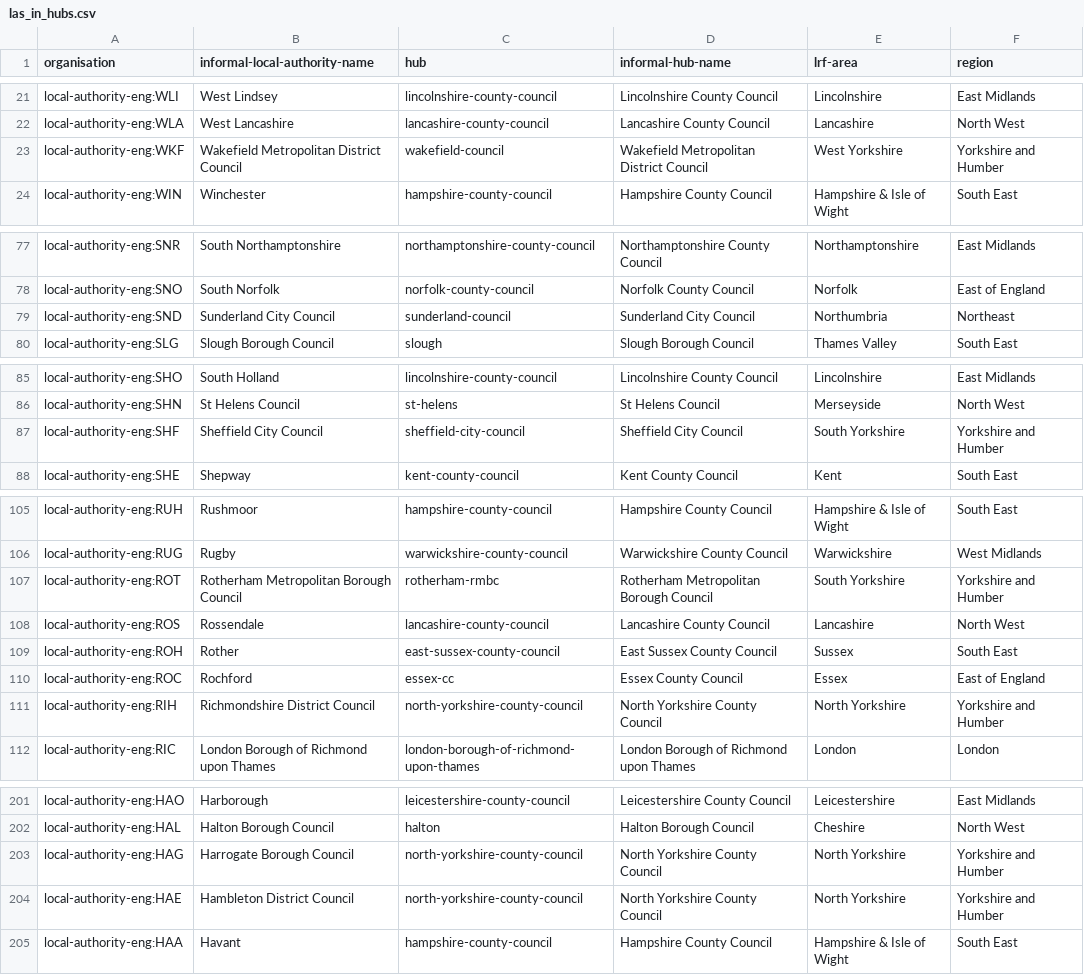
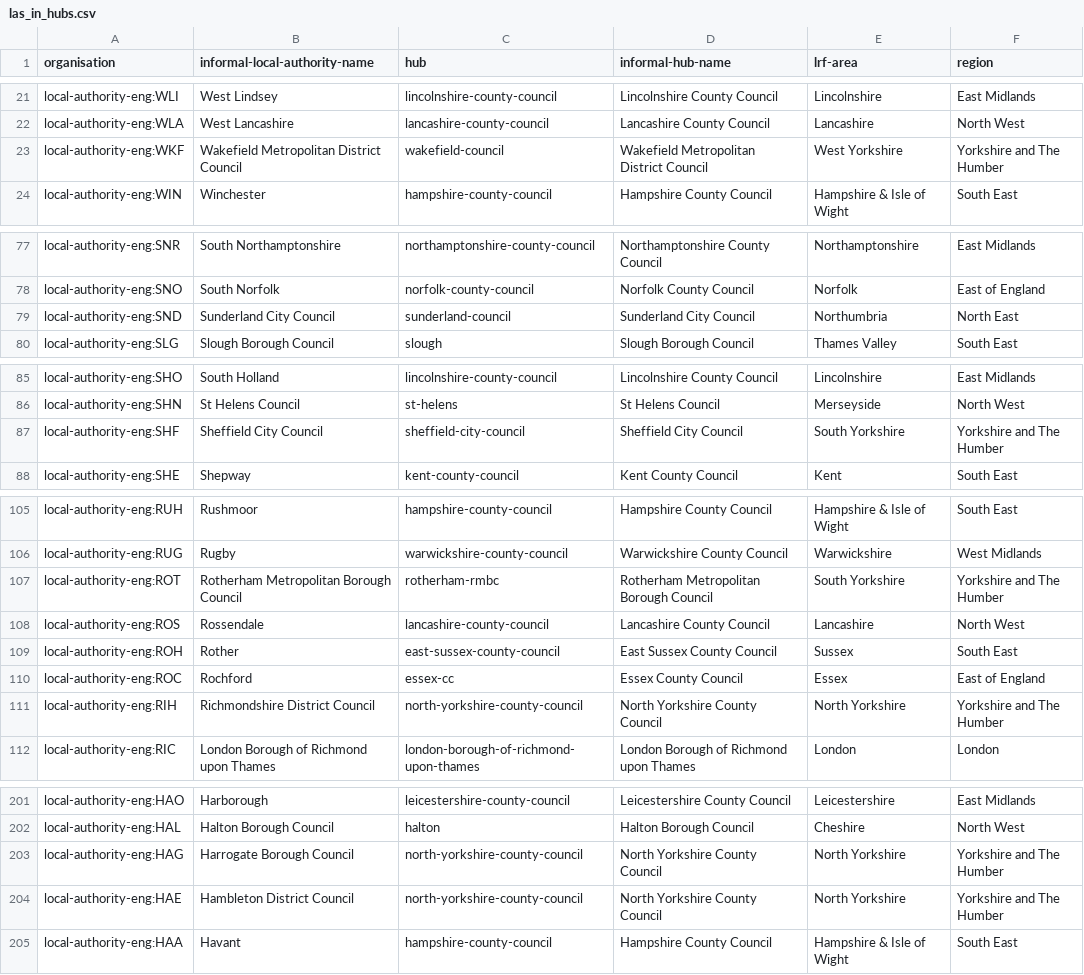
Before and after one commit to digital-land/organisation, a CSV file: data/las_in_hubs.csv, drawn as a sheet; only a part is shown, gaps mark what is left out; the diff covers the shown part only.

Commit message:
Correct spelling of region names in las_in_hubs.csv

```diff
--- a/data/las_in_hubs.csv
+++ b/data/las_in_hubs.csv
@@ -22,3 +22,3 @@ local-authority-eng:WLI,West Lindsey,lincolnshire-county-council,Lincolnshire Co
 local-authority-eng:WLA,West Lancashire,lancashire-county-council,Lancashire County Council,Lancashire,North West
-local-authority-eng:WKF,Wakefield Metropolitan District Council,wakefield-council,Wakefield Metropolitan District Council,West Yorkshire,Yorkshire and Humber
+local-authority-eng:WKF,Wakefield Metropolitan District Council,wakefield-council,Wakefield Metropolitan District Council,West Yorkshire,Yorkshire and The Humber
 local-authority-eng:WIN,Winchester,hampshire-county-council,Hampshire County Council,Hampshire & Isle of Wight,South East
@@ -78,3 +78,3 @@ local-authority-eng:SNR,South Northamptonshire,northamptonshire-county-council,N
 local-authority-eng:SNO,South Norfolk,norfolk-county-council,Norfolk County Council,Norfolk,East of England
-local-authority-eng:SND,Sunderland City Council,sunderland-council,Sunderland City Council,Northumbria,Northeast
+local-authority-eng:SND,Sunderland City Council,sunderland-council,Sunderland City Council,Northumbria,North East
 local-authority-eng:SLG,Slough Borough Council,slough,Slough Borough Council,Thames Valley,South East
@@ -86,3 +86,3 @@ local-authority-eng:SHO,South Holland,lincolnshire-county-council,Lincolnshire C
 local-authority-eng:SHN,St Helens Council,st-helens,St Helens Council,Merseyside,North West
-local-authority-eng:SHF,Sheffield City Council,sheffield-city-council,Sheffield City Council,South Yorkshire,Yorkshire and Humber
+local-authority-eng:SHF,Sheffield City Council,sheffield-city-council,Sheffield City Council,South Yorkshire,Yorkshire and The Humber
 local-authority-eng:SHE,Shepway,kent-county-council,Kent County Council,Kent,South East
@@ -106,3 +106,3 @@ local-authority-eng:RUH,Rushmoor,hampshire-county-council,Hampshire County Counc
 local-authority-eng:RUG,Rugby,warwickshire-county-council,Warwickshire County Council,Warwickshire,West Midlands
-local-authority-eng:ROT,Rotherham Metropolitan Borough Council,rotherham-rmbc,Rotherham Metropolitan Borough Council,South Yorkshire,Yorkshire and Humber
+local-authority-eng:ROT,Rotherham Metropolitan Borough Council,rotherham-rmbc,Rotherham Metropolitan Borough Council,South Yorkshire,Yorkshire and The Humber
 local-authority-eng:ROS,Rossendale,lancashire-county-council,Lancashire County Council,Lancashire,North West
@@ -110,3 +110,3 @@ local-authority-eng:ROH,Rother,east-sussex-county-council,East Sussex County Cou
 local-authority-eng:ROC,Rochford,essex-cc,Essex County Council,Essex,East of England
-local-authority-eng:RIH,Richmondshire District Council,north-yorkshire-county-council,North Yorkshire County Council,North Yorkshire,Yorkshire and Humber
+local-authority-eng:RIH,Richmondshire District Council,north-yorkshire-county-council,North Yorkshire County Council,North Yorkshire,Yorkshire and The Humber
 local-authority-eng:RIC,London Borough of Richmond upon Thames,london-borough-of-richmond-upon-thames,London Borough of Richmond upon Thames,London,London
@@ -202,4 +202,4 @@ local-authority-eng:HAO,Harborough,leicestershire-county-council,Leicestershire
 local-authority-eng:HAL,Halton Borough Council,halton,Halton Borough Council,Cheshire,North West
-local-authority-eng:HAG,Harrogate Borough Council,north-yorkshire-county-council,North Yorkshire County Council,North Yorkshire,Yorkshire and Humber
-local-authority-eng:HAE,Hambleton District Council,north-yorkshire-county-council,North Yorkshire County Council,North Yorkshire,Yorkshire and Humber
+local-authority-eng:HAG,Harrogate Borough Council,north-yorkshire-county-council,North Yorkshire County Council,North Yorkshire,Yorkshire and The Humber
+local-authority-eng:HAE,Hambleton District Council,north-yorkshire-county-council,North Yorkshire County Council,North Yorkshire,Yorkshire and The Humber
 local-authority-eng:HAA,Havant,hampshire-county-council,Hampshire County Council,Hampshire & Isle of Wight,South East
```
Also changed, not shown: 25 edited cells elsewhere in this file.
